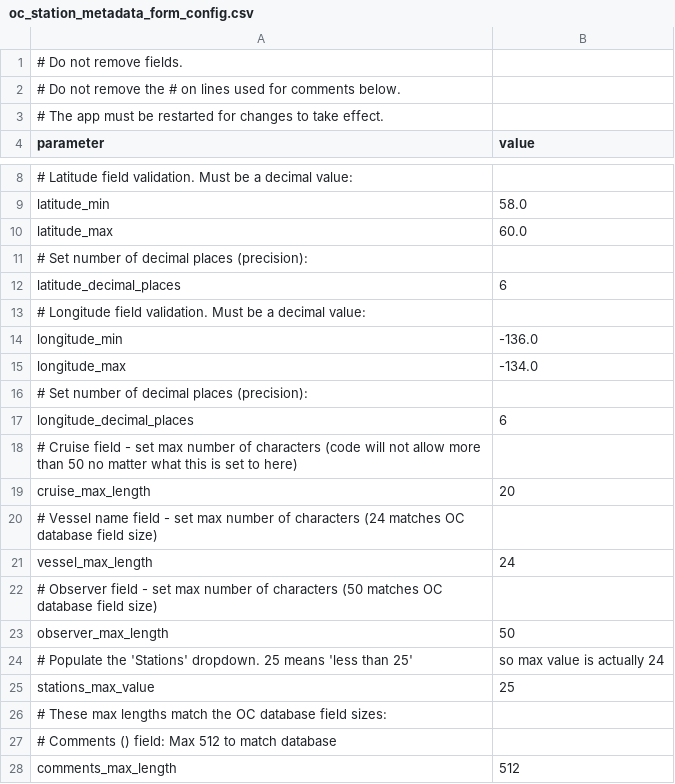
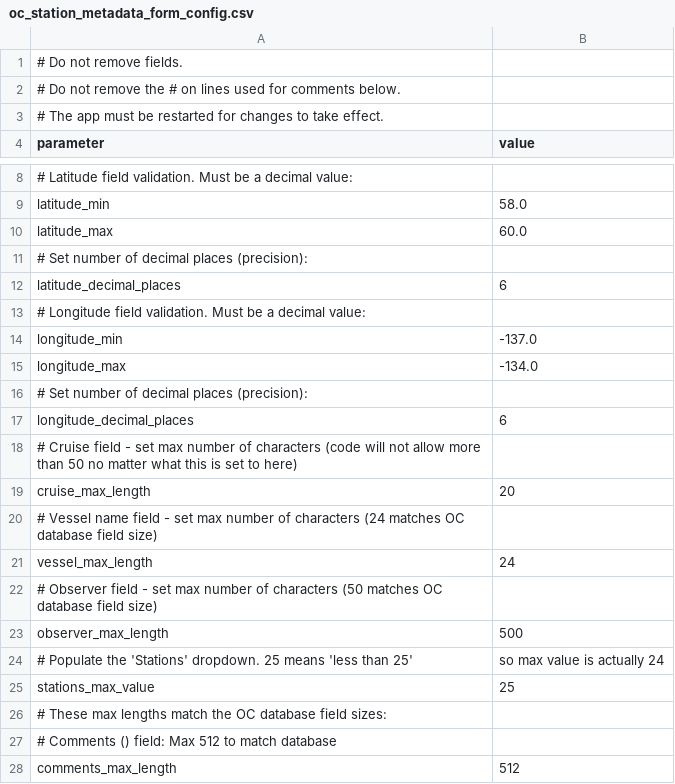
Before and after one commit to tziomek-DOI/SEAN_Oceanography, a CSV file: station_metadata_form/config/oc_station_metadata_form_config.csv, drawn as a sheet; only a part is shown, gaps mark what is left out.

Commit message:
Modified some default values in config file, added empty backup data file and data help readme.

```diff
--- a/station_metadata_form/config/oc_station_metadata_form_config.csv
+++ b/station_metadata_form/config/oc_station_metadata_form_config.csv
@@ -13,3 +13,3 @@ latitude_decimal_places,6
 # Longitude field validation. Must be a decimal value:
-longitude_min,-136.0
+longitude_min,-137.0
 longitude_max,-134.0
@@ -22,3 +22,3 @@ vessel_max_length,24
 # Observer field - set max number of characters (50 matches OC database field size)
-observer_max_length,50
+observer_max_length,500
 # Populate the 'Stations' dropdown. 25 means 'less than 25', so max value is actually 24
```
Also changed, not shown: 5 other files.
